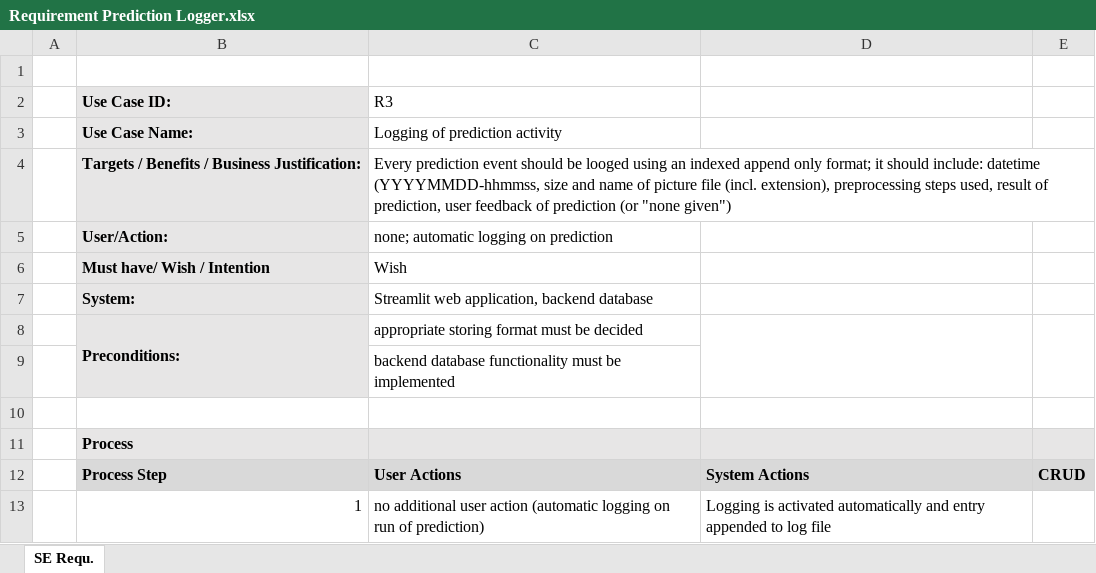
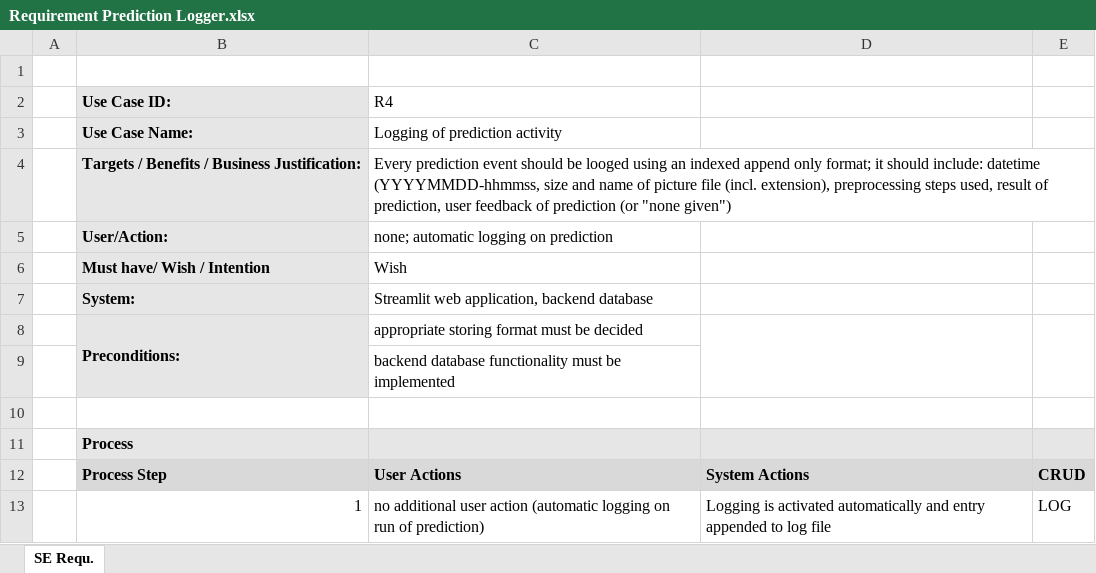
Before and after one commit to EliReckless/Bird_Requirements, an Excel workbook: requirements/Requirements Excel/Requirement Prediction Logger.xlsx, sheet SE Requ., drawn as a sheet; values as stored, in another font and other column widths than the file's, no borders; the diff names each change by its address in the sheet, - before the commit and + after, or states it on an @@ line.

```diff
--- a/requirements/Requirements Excel/Requirement Prediction Logger.xlsx (sheet SE Requ.)
+++ b/requirements/Requirements Excel/Requirement Prediction Logger.xlsx (sheet SE Requ.)
-C2: R3
+C2: R4
-E13: (empty)
+E13: LOG
```
Also changed, not shown: requirements/Requirements Excel/Requirement Error Logger.xlsx, requirements/Requirements Excel/Requirement Model Loader.xlsx, 21 other files.
